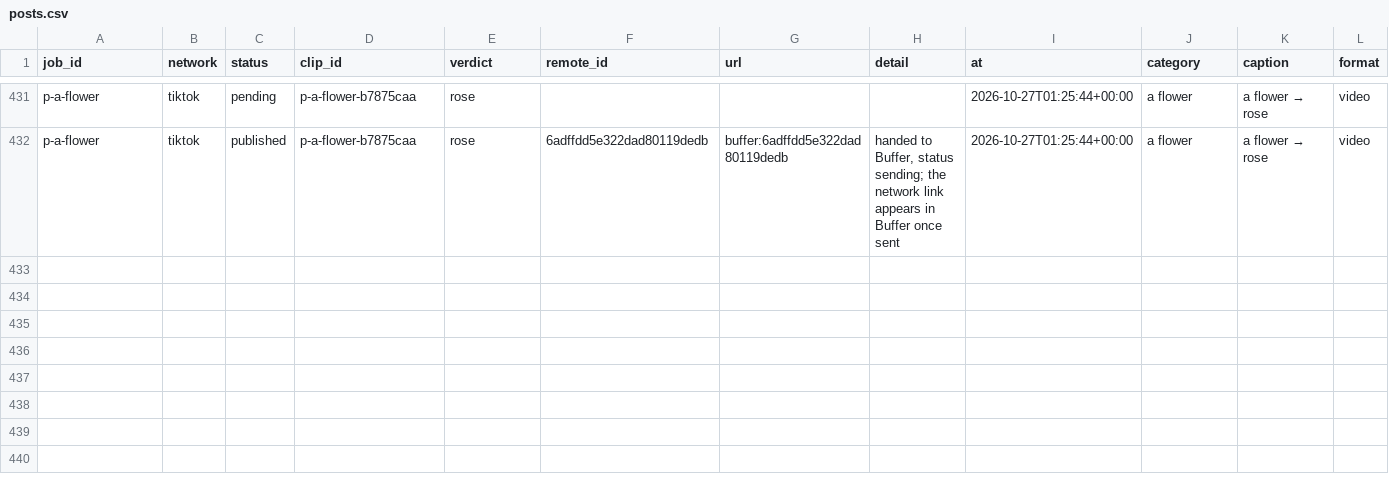
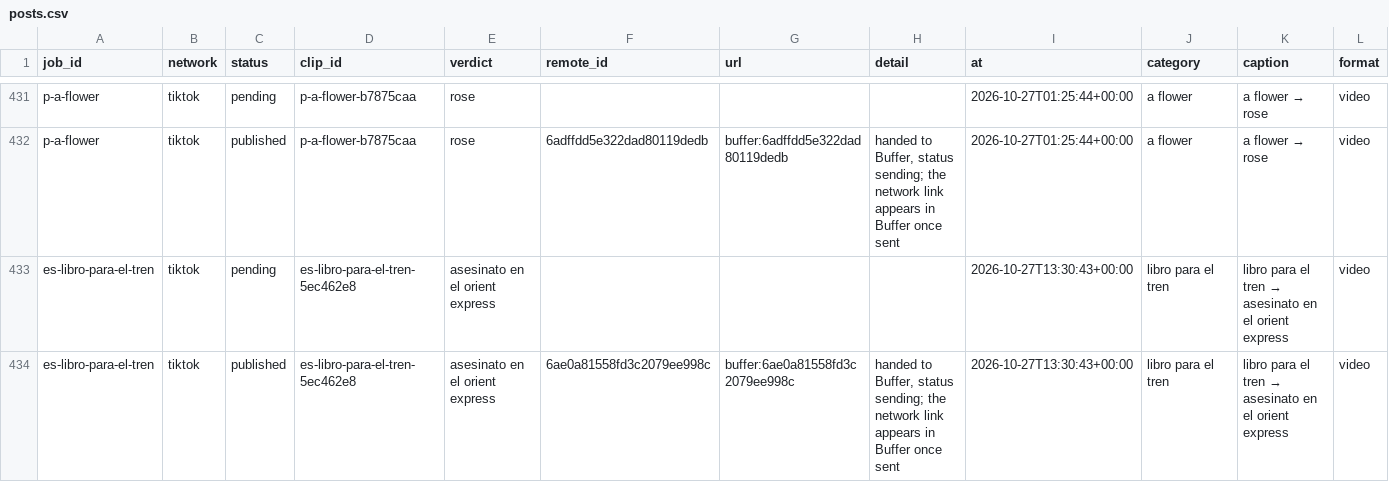
Before and after one commit to everfields/antisearch-automation, a CSV file: posts.csv, drawn as a sheet; only a part is shown, gaps mark what is left out; rows hold the shown columns only; the diff names each change by its address in the sheet, - before the commit and + after, or states it on an @@ line.

```diff
--- a/posts.csv
+++ b/posts.csv
+row 433: es-libro-para-el-tren | tiktok | pending | es-libro-para-el-tren-5ec462e8 | asesinato en el orient express |  |  |  | 2026-10-27T13:30:43+00:00 | libro para el tren | libro para el tren → asesinato en el orient express | video
+row 434: es-libro-para-el-tren | tiktok | published | es-libro-para-el-tren-5ec462e8 | asesinato en el orient express | 6ae0a81558fd3c2079ee998c | buffer:6ae0a81558fd3c2079ee998c | handed to Buffer, status sending; the network link appears in Buffer once sent | 2026-10-27T13:30:43+00:00 | libro para el tren | libro para el tren → asesinato en el orient express | video
```
Also changed, not shown: verdicts.csv, 1 other file.
